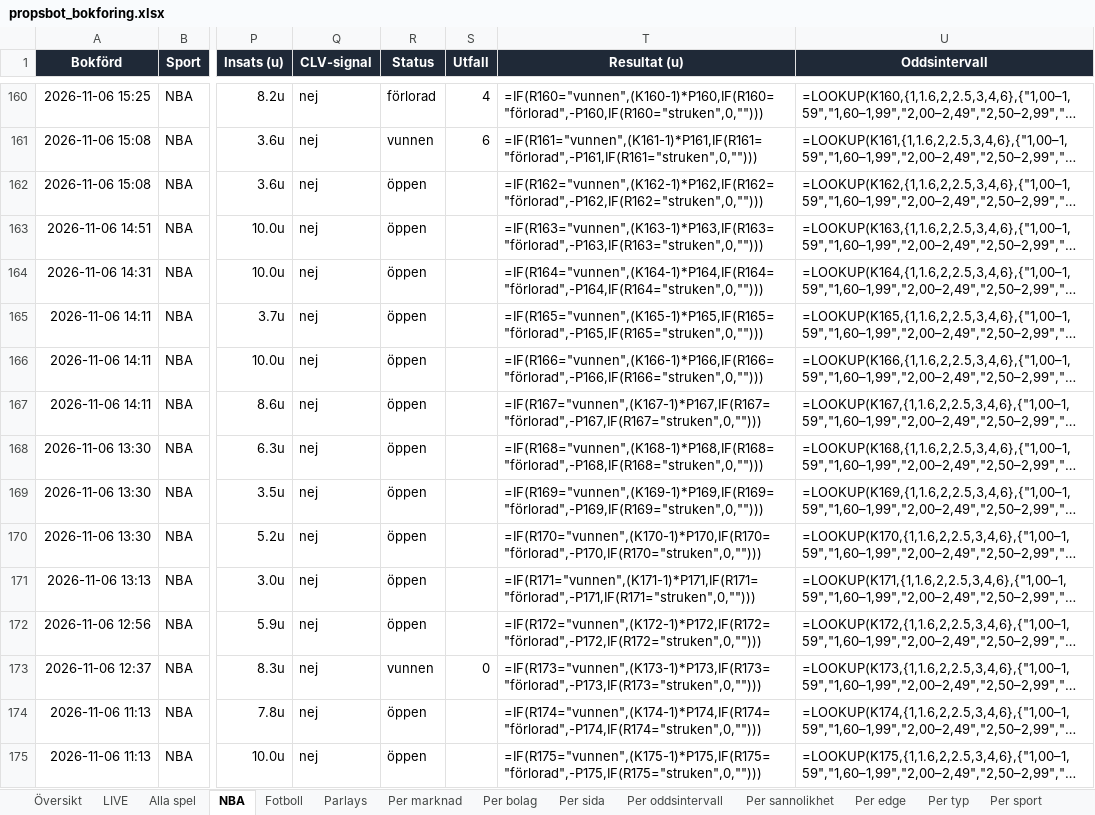
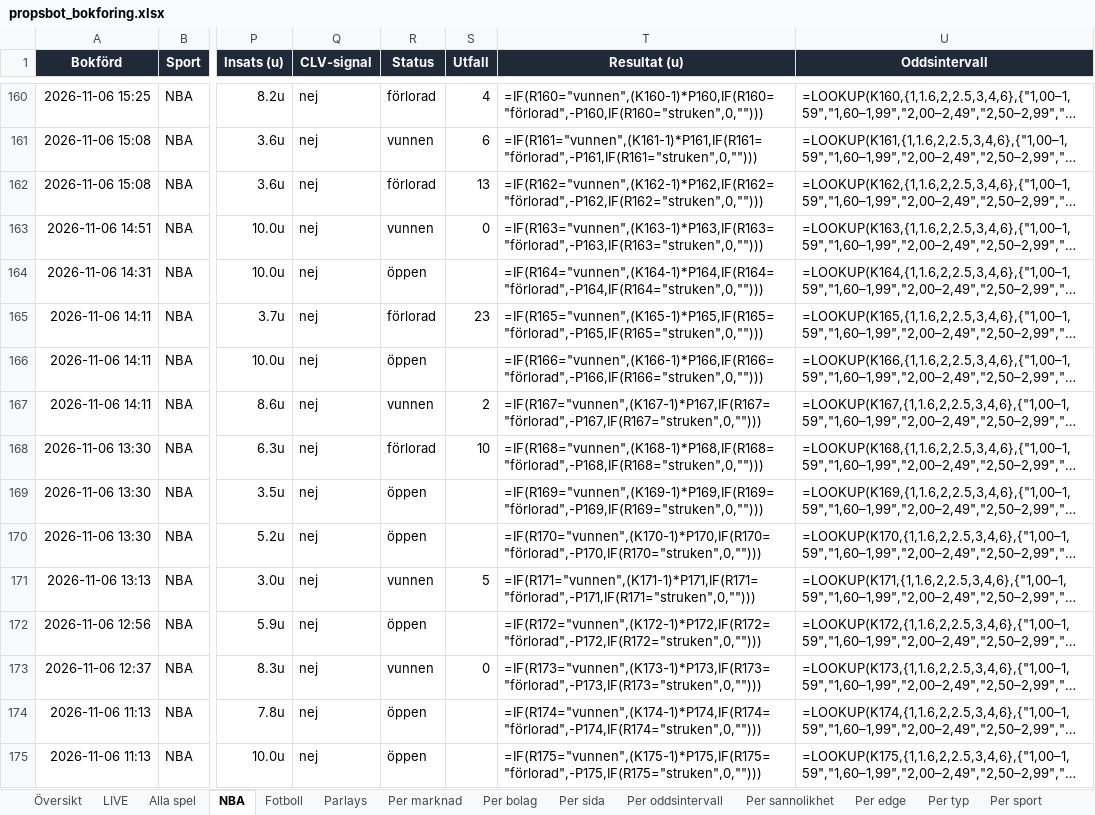
Before and after one commit to FatFockFrank888/propsbot, an Excel workbook: site/propsbot_bokforing.xlsx, sheet NBA, drawn as a sheet; only a part is shown, gaps mark what is left out; long unchanged cells end in …; values as stored, in another font and other column widths than the file's, no borders; formulas without a stored value are shown as written; conditional formats and table styles not drawn; the diff covers the shown part only; the diff names each change by its address in the sheet, - before the commit and + after, or states it on an @@ line.

```diff
--- a/site/propsbot_bokforing.xlsx (sheet NBA)
+++ b/site/propsbot_bokforing.xlsx (sheet NBA)
-R162 (Status): öppen
+R162 (Status): förlorad
-S162 (Utfall): (empty)
+S162 (Utfall): 13
-R163 (Status): öppen
+R163 (Status): vunnen
-S163 (Utfall): (empty)
+S163 (Utfall): 0
-R165 (Status): öppen
+R165 (Status): förlorad
-S165 (Utfall): (empty)
+S165 (Utfall): 23
-R167 (Status): öppen
+R167 (Status): vunnen
-S167 (Utfall): (empty)
+S167 (Utfall): 2
-R168 (Status): öppen
+R168 (Status): förlorad
-S168 (Utfall): (empty)
+S168 (Utfall): 10
-R171 (Status): öppen
+R171 (Status): vunnen
-S171 (Utfall): (empty)
+S171 (Utfall): 5
```
Also changed, not shown: 167 edited cells elsewhere in this sheet, sheet Alla spel, sheet Fotboll, sheet Per marknad, sheet Per oddsintervall, sheet Per edge, sheet Per sannolikhet, 8 more sheets, 47 other files.
